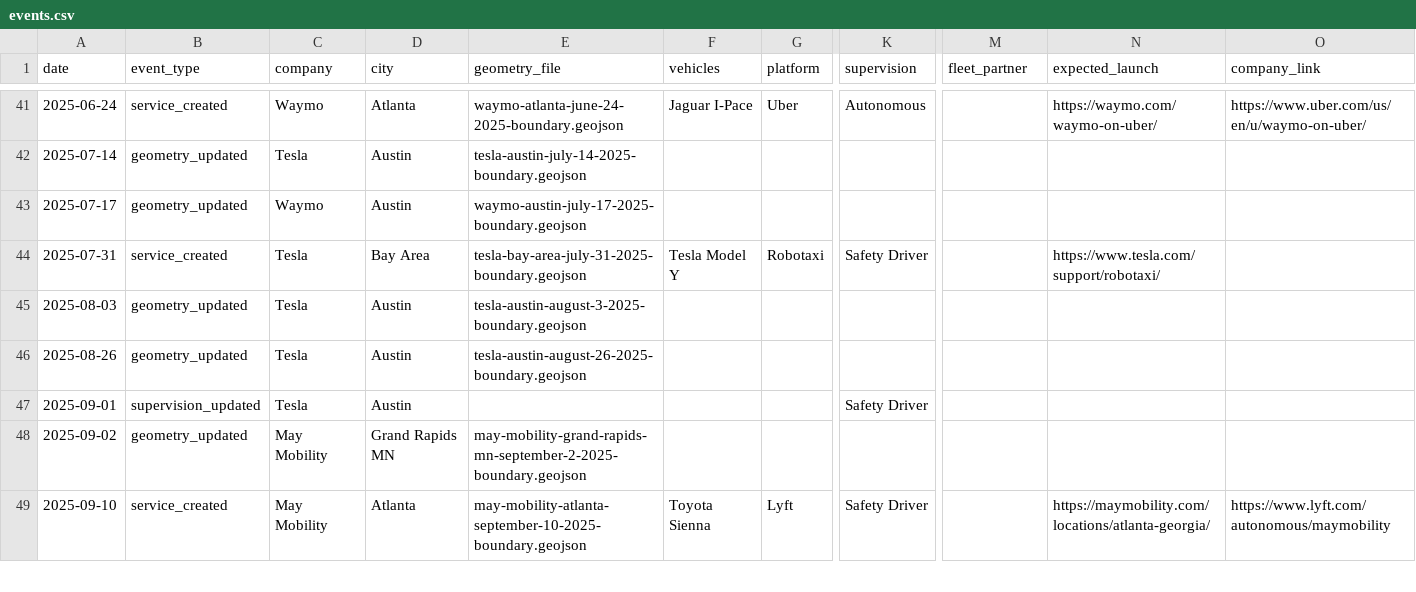
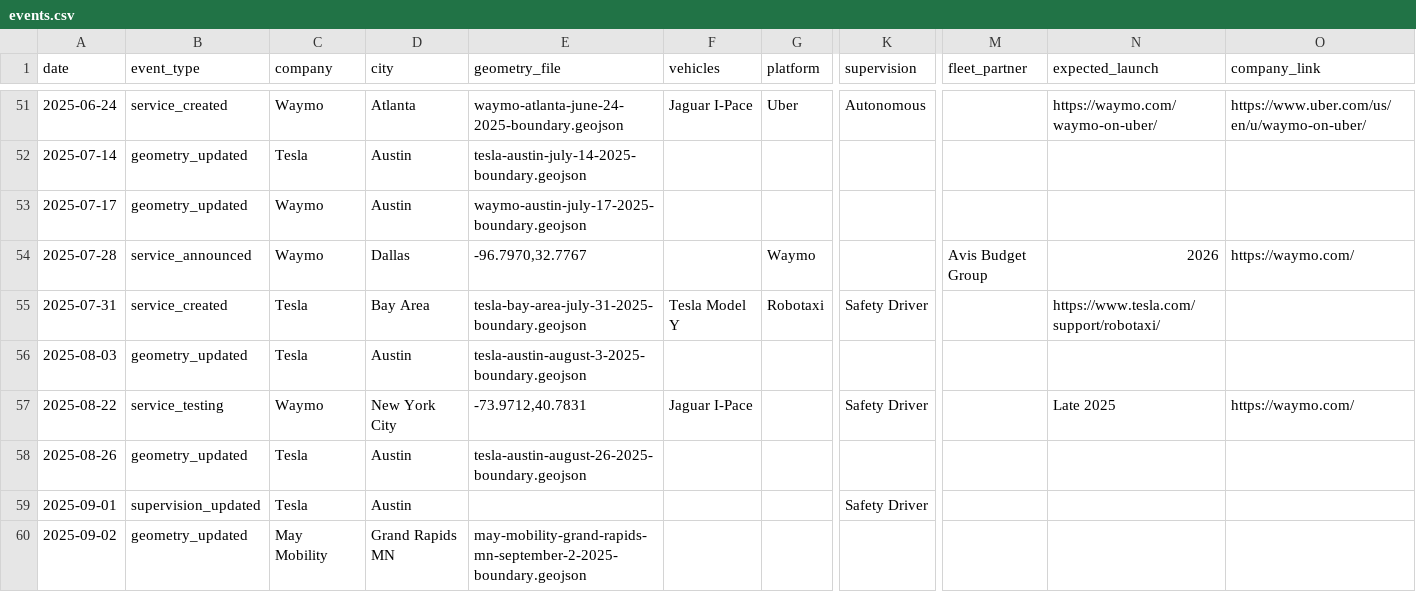
Before and after one commit to jacksonlester/av-map-data, a CSV file: events.csv, drawn as a sheet; only a part is shown, gaps mark what is left out; the shorter side is filled out with more unchanged rows; rows hold the shown columns only; the diff covers the shown part only; the diff names each change by its address in the sheet, - before the commit and + after, or states it on an @@ line.

Commit message:
Add 15 US passenger AV services
- Added 7 new operating services (4 Beep shuttle services, 3 May Mobility services)
- Added 6 Waymo announced/testing services (Miami, DC, Dallas, Nashville, NYC, Seattle, Denver)
- Added 1 Zoox LA testing service
- All entries include point location coordinates for services without service area boundaries

```diff
--- a/events.csv
+++ b/events.csv
+row 54: 2025-07-28 | service_announced | Waymo | Dallas | -96.7970,32.7767 |  | Waymo |  | Avis Budget Group | 2026 | https://waymo.com/
+row 57: 2025-08-22 | service_testing | Waymo | New York City | -73.9712,40.7831 | Jaguar I-Pace |  | Safety Driver |  | Late 2025 | https://waymo.com/
```
Also changed, not shown: 13 added rows elsewhere in this file.
